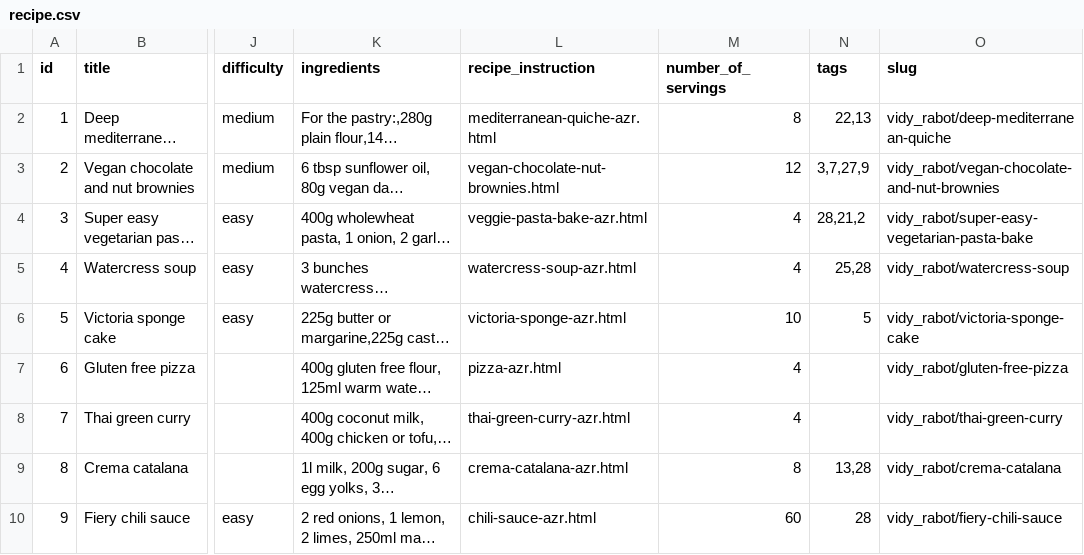
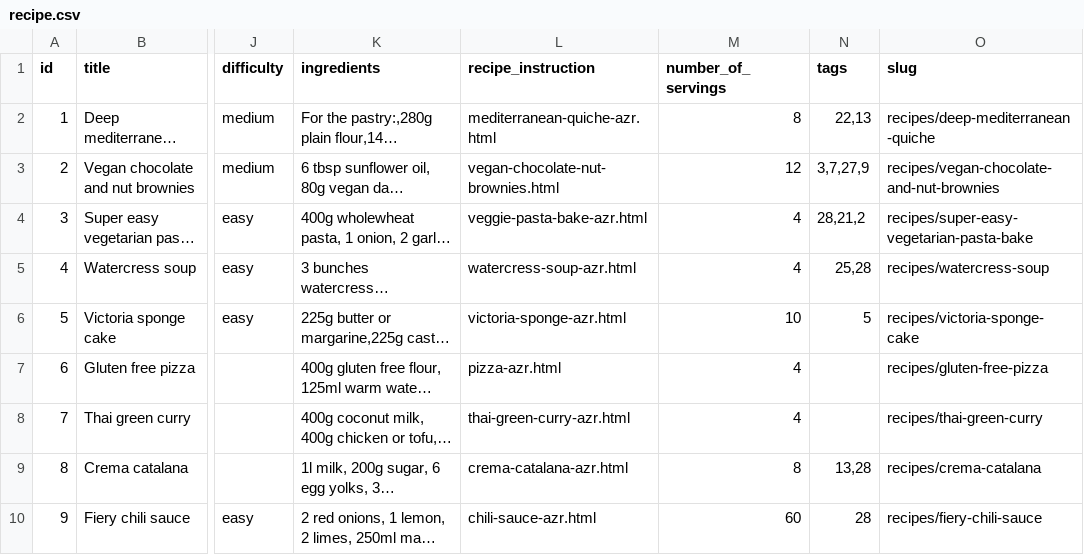
Before and after one commit to augantonov/presta, a CSV file: modules/demo_umami_content/default_content/languages/en/node/recipe.csv, drawn as a sheet; only a part is shown, gaps mark what is left out; long unchanged cells end in …; the diff names each change by its address in the sheet, - before the commit and + after, or states it on an @@ line.

```diff
--- a/modules/demo_umami_content/default_content/languages/en/node/recipe.csv
+++ b/modules/demo_umami_content/default_content/languages/en/node/recipe.csv
-O2 (slug): vidy_rabot/deep-mediterranean-quiche
+O2 (slug): recipes/deep-mediterranean-quiche
-O3 (slug): vidy_rabot/vegan-chocolate-and-nut-brownies
+O3 (slug): recipes/vegan-chocolate-and-nut-brownies
-O4 (slug): vidy_rabot/super-easy-vegetarian-pasta-bake
+O4 (slug): recipes/super-easy-vegetarian-pasta-bake
-O5 (slug): vidy_rabot/watercress-soup
+O5 (slug): recipes/watercress-soup
-O6 (slug): vidy_rabot/victoria-sponge-cake
+O6 (slug): recipes/victoria-sponge-cake
-O7 (slug): vidy_rabot/gluten-free-pizza
+O7 (slug): recipes/gluten-free-pizza
-O8 (slug): vidy_rabot/thai-green-curry
+O8 (slug): recipes/thai-green-curry
-O9 (slug): vidy_rabot/crema-catalana
+O9 (slug): recipes/crema-catalana
-O10 (slug): vidy_rabot/fiery-chili-sauce
+O10 (slug): recipes/fiery-chili-sauce
```
Also changed, not shown: modules/demo_umami_content/default_content/languages/en/block_content/banner_block.csv, modules/demo_umami_content/default_content/languages/en/block_content/footer_promo_block.csv, 19 other files.
